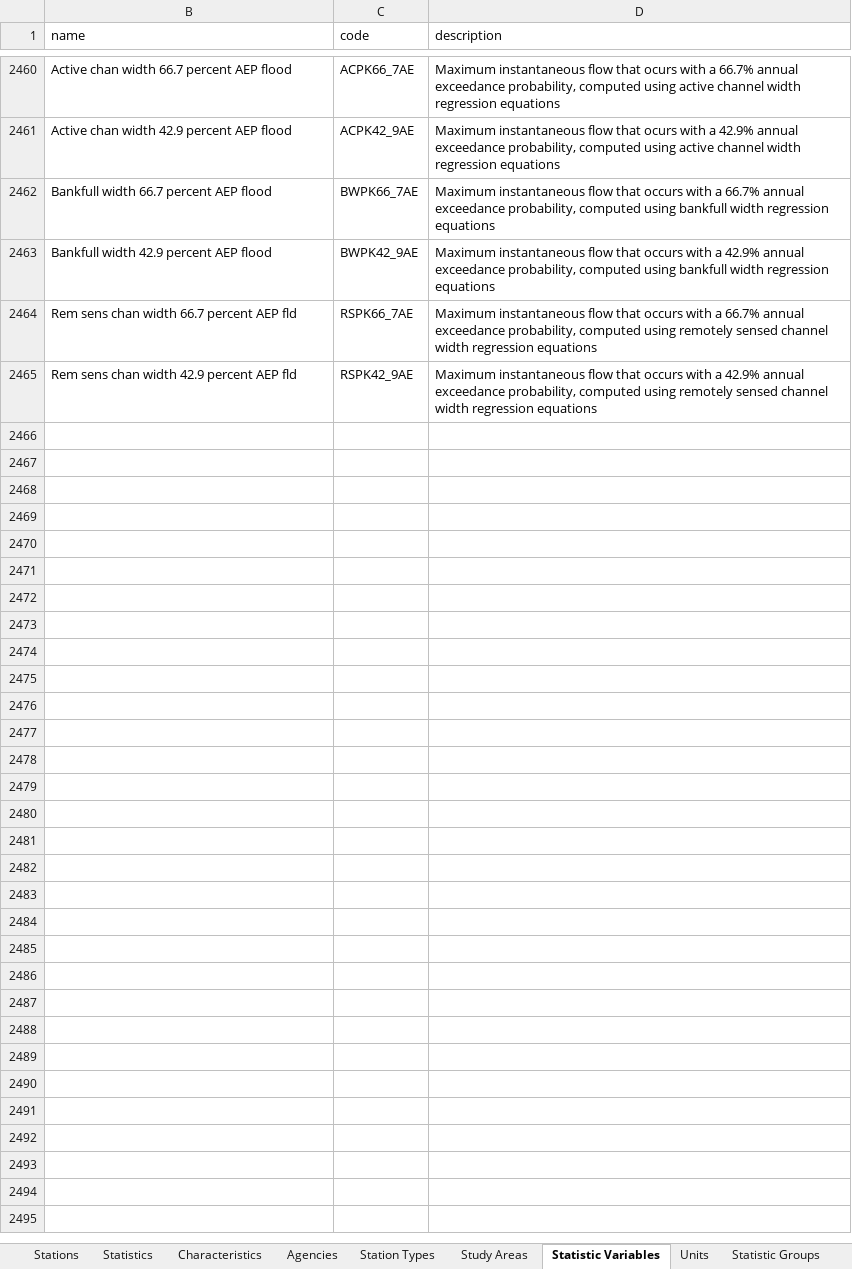
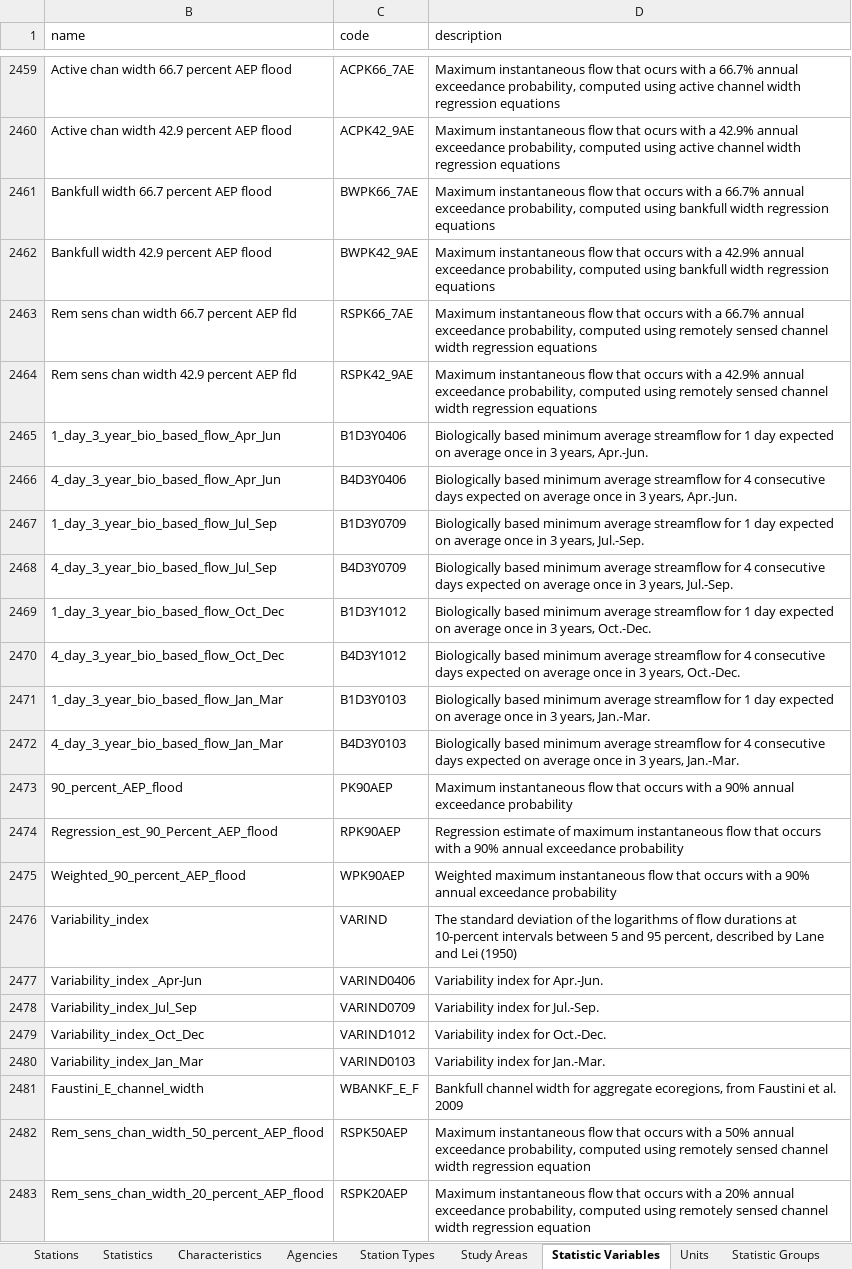
Before and after one commit to USGS-WiM/NSS, an Excel workbook: dist/assets/example_gagestats_bulk_upload.xlsx, sheet Statistic Variables, drawn as a sheet; only a part is shown, gaps mark what is left out; values as stored, in another font and other column widths than the file's, no borders; table styles not drawn; the diff covers the shown part only; the diff names each change by its address in the sheet, - before the commit and + after, or states it on an @@ line.

```diff
--- a/dist/assets/example_gagestats_bulk_upload.xlsx (sheet Statistic Variables)
+++ b/dist/assets/example_gagestats_bulk_upload.xlsx (sheet Statistic Variables)
+row 2465: 1_day_3_year_bio_based_flow_Apr_Jun | B1D3Y0406 | Biologically based minimum average streamflow for 1 day expected on average once in 3 years, Apr.-Jun.
+row 2466: 4_day_3_year_bio_based_flow_Apr_Jun | B4D3Y0406 | Biologically based minimum average streamflow for 4 consecutive days expected on average once in 3 years, Apr.-Jun.
+row 2467: 1_day_3_year_bio_based_flow_Jul_Sep | B1D3Y0709 | Biologically based minimum average streamflow for 1 day expected on average once in 3 years, Jul.-Sep.
+row 2468: 4_day_3_year_bio_based_flow_Jul_Sep | B4D3Y0709 | Biologically based minimum average streamflow for 4 consecutive days expected on average once in 3 years, Jul.-Sep.
+row 2469: 1_day_3_year_bio_based_flow_Oct_Dec | B1D3Y1012 | Biologically based minimum average streamflow for 1 day expected on average once in 3 years, Oct.-Dec.
+row 2470: 4_day_3_year_bio_based_flow_Oct_Dec | B4D3Y1012 | Biologically based minimum average streamflow for 4 consecutive days expected on average once in 3 years, Oct.-Dec.
+row 2471: 1_day_3_year_bio_based_flow_Jan_Mar | B1D3Y0103 | Biologically based minimum average streamflow for 1 day expected on average once in 3 years, Jan.-Mar.
+row 2472: 4_day_3_year_bio_based_flow_Jan_Mar | B4D3Y0103 | Biologically based minimum average streamflow for 4 consecutive days expected on average once in 3 years, Jan.-Mar.
+row 2473: 90_percent_AEP_flood | PK90AEP | Maximum instantaneous flow that occurs with a 90% annual exceedance probability
+row 2474: Regression_est_90_Percent_AEP_flood | RPK90AEP | Regression estimate of maximum instantaneous flow that occurs with a 90% annual exceedance probability
+row 2475: Weighted_90_percent_AEP_flood | WPK90AEP | Weighted maximum instantaneous flow that occurs with a 90% annual exceedance probability
+row 2476: Variability_index | VARIND | The standard deviation of the logarithms of flow durations at 10-percent intervals between 5 and 95 percent, described by Lane and Lei (1950)
+row 2477: Variability_index _Apr-Jun | VARIND0406 | Variability index for Apr.-Jun.
+row 2478: Variability_index_Jul_Sep | VARIND0709 | Variability index for Jul.-Sep.
+row 2479: Variability_index_Oct_Dec | VARIND1012 | Variability index for Oct.-Dec.
+row 2480: Variability_index_Jan_Mar | VARIND0103 | Variability index for Jan.-Mar.
+row 2481: Faustini_E_channel_width | WBANKF_E_F | Bankfull channel width for aggregate ecoregions, from Faustini et al. 2009
+row 2482: Rem_sens_chan_width_50_percent_AEP_flood | RSPK50AEP | Maximum instantaneous flow that occurs with a 50% annual exceedance probability, computed using remotely sensed channel width regression equation
+row 2483: Rem_sens_chan_width_20_percent_AEP_flood | RSPK20AEP | Maximum instantaneous flow that occurs with a 20% annual exceedance probability, computed using remotely sensed channel width regression equation
```
Also changed, not shown: 59 added rows, 1 removed row and 10 edited cells elsewhere in this sheet, sheet Independent Variables, sheet Units, sheet Study Areas, sheet Error Types, hidden cells.
